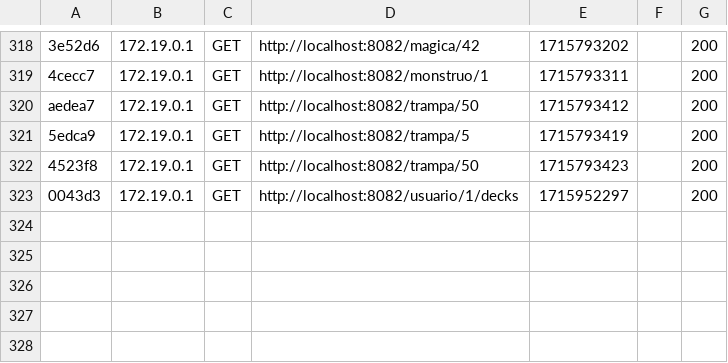
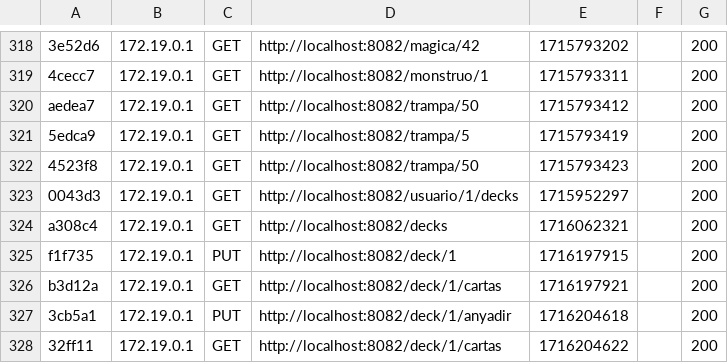
Before and after one commit to K0zaky/yugi-api, a CSV file: var/cache/dev/profiler/index.csv, drawn as a sheet; only a part is shown, gaps mark what is left out; the diff names each change by its address in the sheet, - before the commit and + after, or states it on an @@ line.

Commit message:
Ruta de añadir cartas cambiada

```diff
--- a/var/cache/dev/profiler/index.csv
+++ b/var/cache/dev/profiler/index.csv
+row 324: a308c4 | 172.19.0.1 | GET | http://localhost:8082/decks | 1716062321 |  | 200
+row 325: f1f735 | 172.19.0.1 | PUT | http://localhost:8082/deck/1 | 1716197915 |  | 200
+row 326: b3d12a | 172.19.0.1 | GET | http://localhost:8082/deck/1/cartas | 1716197921 |  | 200
+row 327: 3cb5a1 | 172.19.0.1 | PUT | http://localhost:8082/deck/1/anyadir | 1716204618 |  | 200
+row 328: 32ff11 | 172.19.0.1 | GET | http://localhost:8082/deck/1/cartas | 1716204622 |  | 200
```
Also changed, not shown: 9 other files.
